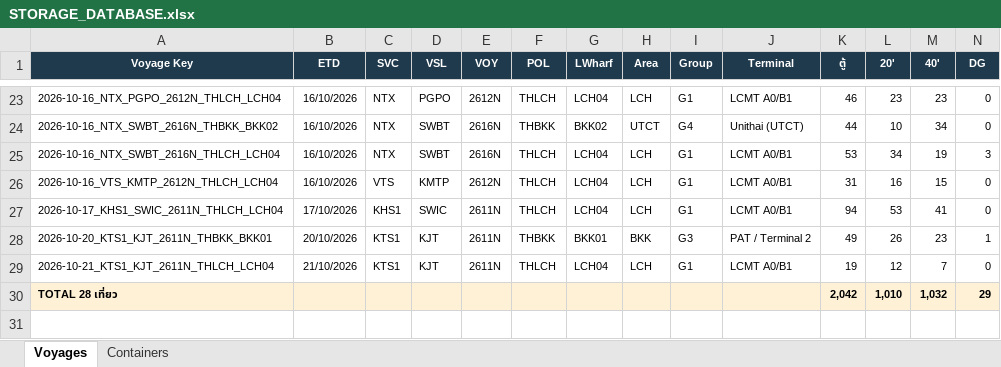
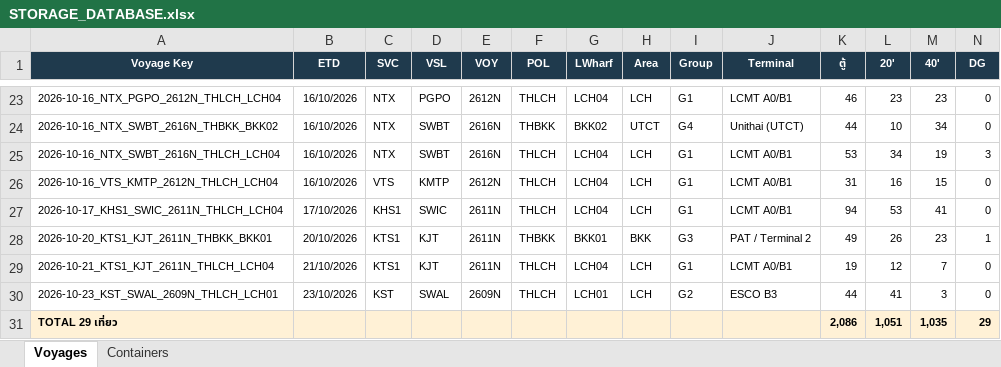
Before and after one commit to sirichai1265/hal-storage-calculator, an Excel workbook: DATABASE/STORAGE_DATABASE.xlsx, sheet Voyages, drawn as a sheet; only a part is shown, gaps mark what is left out; values as stored, in another font and other column widths than the file's, no borders; removed rows and columns are numbered as before the commit, all else as after; rows hold the shown columns only; the diff names each change by its address in the sheet, - before the commit and + after, or states it on an @@ line.

```diff
--- a/DATABASE/STORAGE_DATABASE.xlsx (sheet Voyages)
+++ b/DATABASE/STORAGE_DATABASE.xlsx (sheet Voyages)
-row 30: TOTAL 28 เที่ยว |  |  |  |  |  |  |  |  |  | 2,042 | 1,010 | 1,032 | 29
+row 30: 2026-10-23_KST_SWAL_2609N_THLCH_LCH01 | 23/10/2026 | KST | SWAL | 2609N | THLCH | LCH01 | LCH | G2 | ESCO B3 | 44 | 41 | 3 | 0
+row 31: TOTAL 29 เที่ยว |  |  |  |  |  |  |  |  |  | 2,086 | 1,051 | 1,035 | 29
```
Also changed, not shown: sheet Containers, 8 other files.
